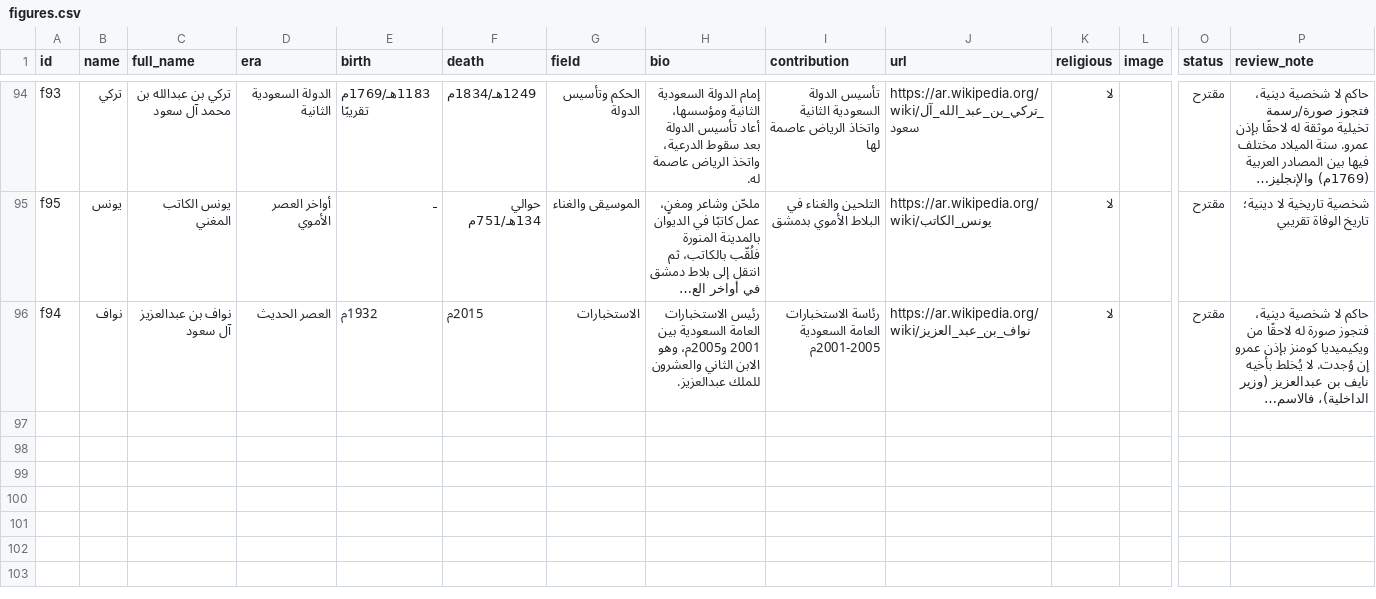
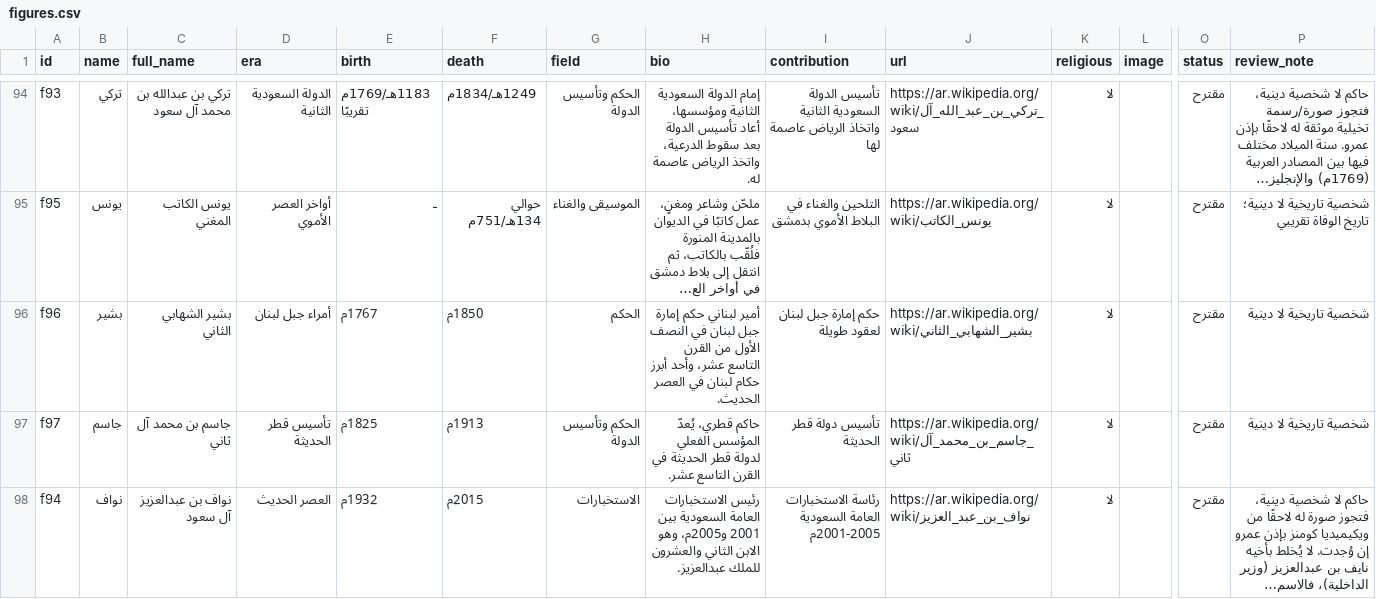
Before and after one commit to AmrShaar13006/dsc-name-quote, a CSV file: data/figures.csv, drawn as a sheet; only a part is shown, gaps mark what is left out; long unchanged cells end in …; rows hold the shown columns only; the diff names each change by its address in the sheet, - before the commit and + after, or states it on an @@ line.

```diff
--- a/data/figures.csv
+++ b/data/figures.csv
+row 96: f96 | بشير | بشير الشهابي الثاني | أمراء جبل لبنان | 1767م | 1850م | الحكم | أمير لبناني حكم إمارة جبل لبنان في النصف الأول من القرن التاسع عشر، وأحد أبرز حكام لبنان في العصر الحديث. | حكم إمارة جبل لبنان لعقود طويلة | https://ar.wikipedia.org/wiki/بشير_الشهابي_الثاني | لا |  | مقترح | شخصية تاريخية لا دينية
+row 97: f97 | جاسم | جاسم بن محمد آل ثاني | تأسيس قطر الحديثة | 1825م | 1913م | الحكم وتأسيس الدولة | حاكم قطري، يُعدّ المؤسس الفعلي لدولة قطر الحديثة في القرن التاسع عشر. | تأسيس دولة قطر الحديثة | https://ar.wikipedia.org/wiki/جاسم_بن_محمد_آل_ثاني | لا |  | مقترح | شخصية تاريخية لا دينية
```
Also changed, not shown: data/celebrities.csv.
